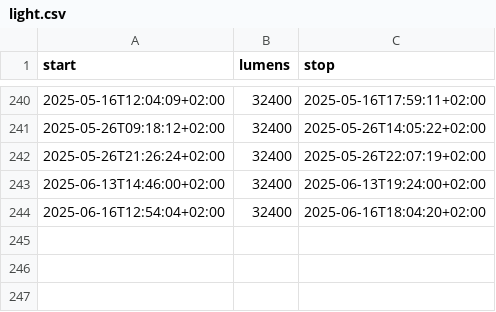
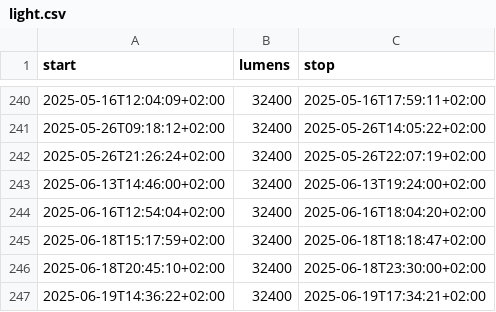
Before and after one commit to niplav/niplav.github.io, a CSV file: data/light.csv, drawn as a sheet; only a part is shown, gaps mark what is left out; the diff names each change by its address in the sheet, - before the commit and + after, or states it on an @@ line.

```diff
--- a/data/light.csv
+++ b/data/light.csv
+row 245: 2025-06-18T15:17:59+02:00 | 32400 | 2025-06-18T18:18:47+02:00
+row 246: 2025-06-18T20:45:10+02:00 | 32400 | 2025-06-18T23:30:00+02:00
+row 247: 2025-06-19T14:36:22+02:00 | 32400 | 2025-06-19T17:34:21+02:00
```
Also changed, not shown: data/substances.csv, 17 other files.
